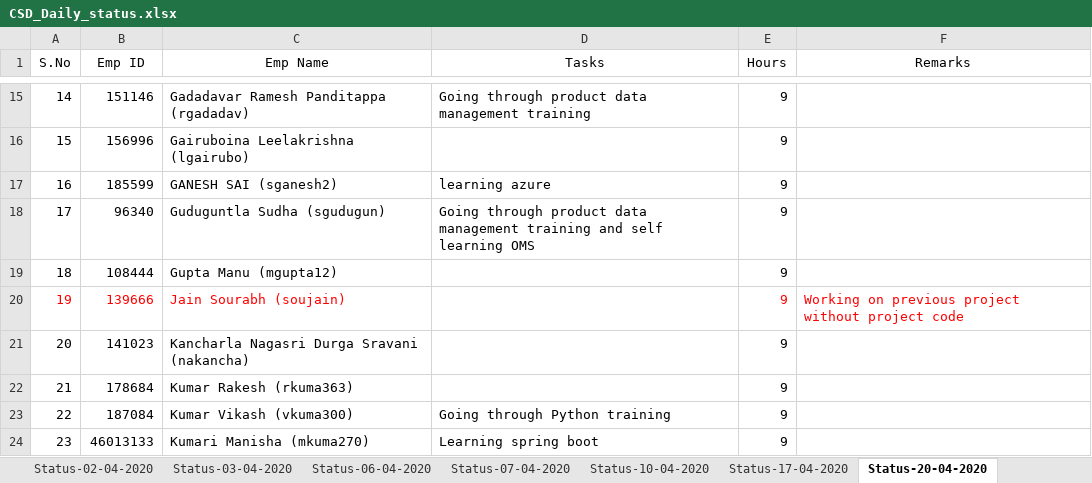
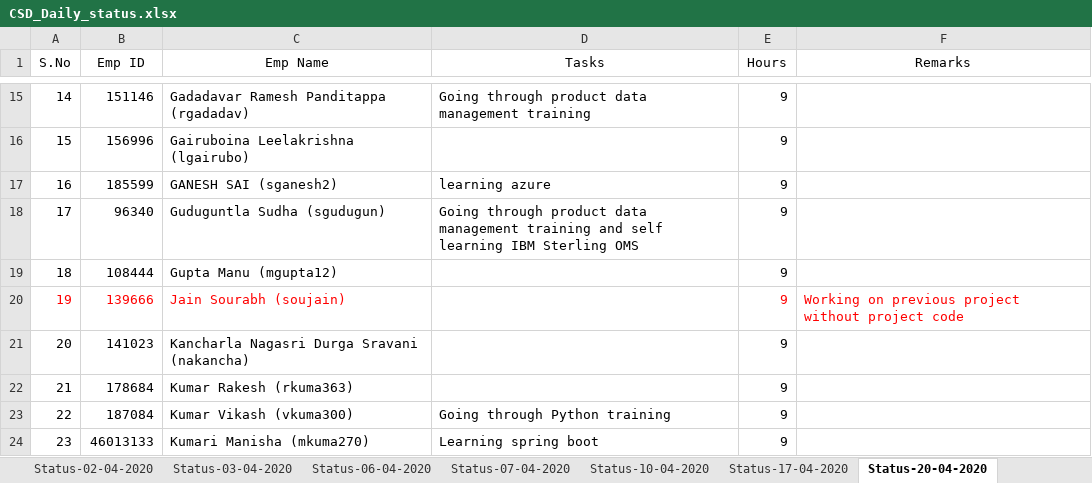
Before and after one commit to paruchurup/bench_status, an Excel workbook: CSD_Daily_status.xlsx, sheet Status-20-04-2020, drawn as a sheet; only a part is shown, gaps mark what is left out; values as stored, in another font and other column widths than the file's, no borders; the diff names each change by its address in the sheet, - before the commit and + after, or states it on an @@ line.

Commit message:
Status updated

```diff
--- a/CSD_Daily_status.xlsx (sheet Status-20-04-2020)
+++ b/CSD_Daily_status.xlsx (sheet Status-20-04-2020)
-D18 (Tasks): …self learning OMS
+D18 (Tasks): …self learning IBM Sterling OMS
```
